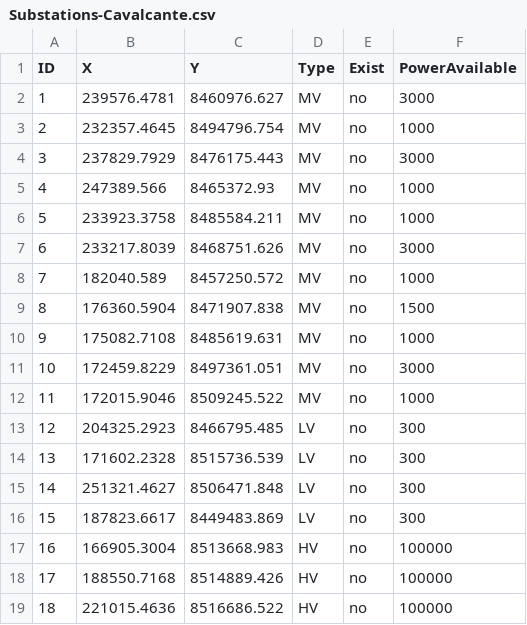
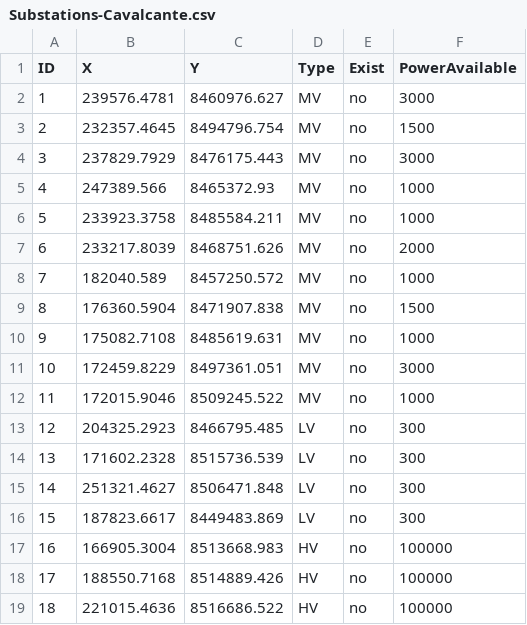
Before and after one commit to SilviaCorigliano/Gisele, a CSV file: Input/Substations-Cavalcante.csv, drawn as a sheet.

```diff
--- a/Input/Substations-Cavalcante.csv
+++ b/Input/Substations-Cavalcante.csv
@@ -2,3 +2,3 @@ ID,X,Y,Type,Exist,PowerAvailable
 1,239576.4781,8460976.627,MV,no,3000
-2,232357.4645,8494796.754,MV,no,1000
+2,232357.4645,8494796.754,MV,no,1500
 3,237829.7929,8476175.443,MV,no,3000
@@ -6,3 +6,3 @@ ID,X,Y,Type,Exist,PowerAvailable
 5,233923.3758,8485584.211,MV,no,1000
-6,233217.8039,8468751.626,MV,no,3000
+6,233217.8039,8468751.626,MV,no,2000
 7,182040.589,8457250.572,MV,no,1000
```
Also changed, not shown: 11 other files.
